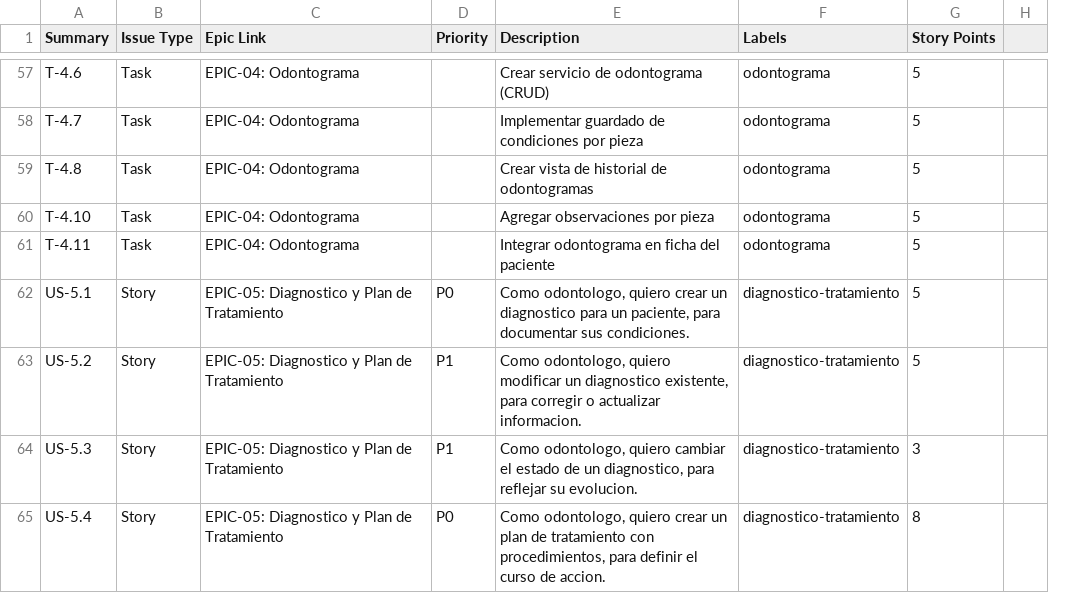
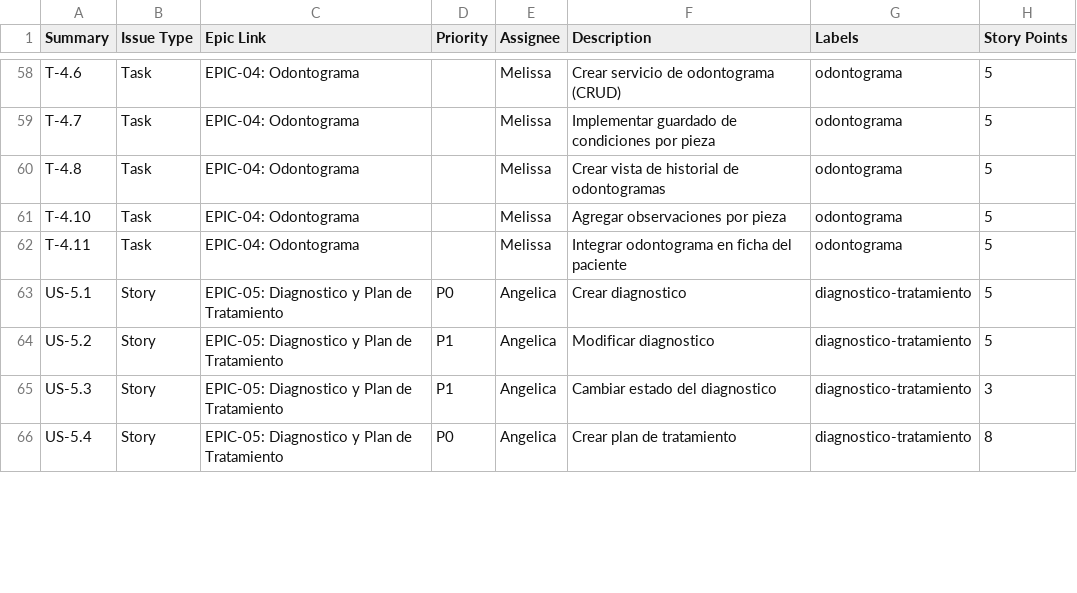
Before and after one commit to MattFrs12343/MiDentista, a CSV file: docs/jira-export.csv, drawn as a sheet; only a part is shown, gaps mark what is left out; removed rows and columns are numbered as before the commit, all else as after; the diff covers the shown part only; the diff names each change by its address in the sheet, - before the commit and + after, or states it on an @@ line.

```diff
--- a/docs/jira-export.csv
+++ b/docs/jira-export.csv
+column E (Assignee), rows 58-66: Melissa | Melissa | Melissa | Melissa | Melissa | Angelica | Angelica | Angelica | Angelica
-column H, empty
-F63 (Description): Como odontologo, quiero crear un diagnostico para un paciente, para documentar sus condiciones.
+F63 (Description): Crear diagnostico
-F64 (Description): Como odontologo, quiero modificar un diagnostico existente, para corregir o actualizar informacion.
+F64 (Description): Modificar diagnostico
-F65 (Description): Como odontologo, quiero cambiar el estado de un diagnostico, para reflejar su evolucion.
+F65 (Description): Cambiar estado del diagnostico
-F66 (Description): Como odontologo, quiero crear un plan de tratamiento con procedimientos, para definir el curso de accion.
+F66 (Description): Crear plan de tratamiento
```
Also changed, not shown: 1 added row and 57 edited cells elsewhere in this file, 23 other files.
